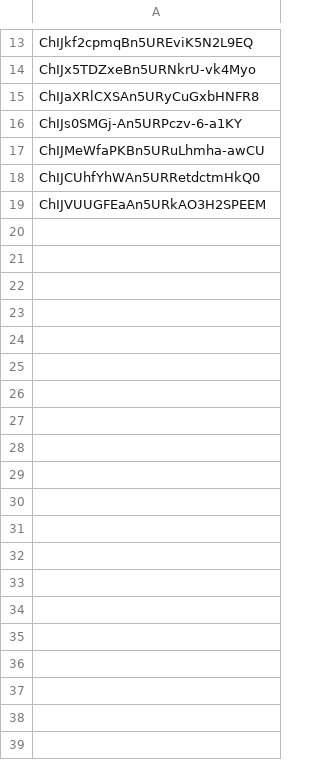
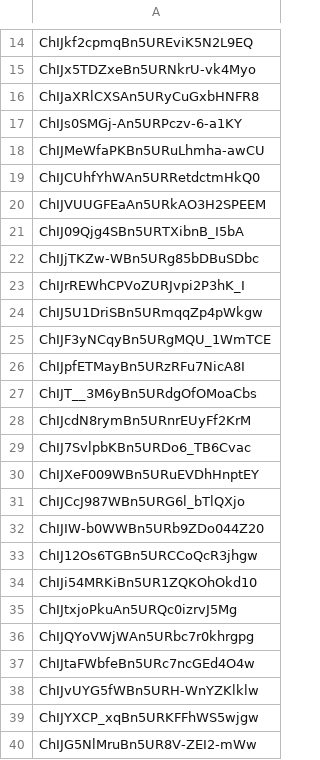
Before and after one commit to adrian88888888/Mapa-Proyecto-Agricola, a TSV file: map-creator/data/Pertenecientes a Ruta A.tsv, drawn as a sheet; only a part is shown, gaps mark what is left out; the diff covers the shown part only; the diff names each change by its address in the sheet, - before the commit and + after, or states it on an @@ line.

```diff
--- a/map-creator/data/Pertenecientes a Ruta A.tsv
+++ b/map-creator/data/Pertenecientes a Ruta A.tsv
+row 21: ChIJ09Qjg4SBn5URTXibnB_I5bA
+row 22: ChIJjTKZw-WBn5URg85bDBuSDbc
+row 23: ChIJrREWhCPVoZURJvpi2P3hK_I
+row 24: ChIJ5U1DriSBn5URmqqZp4pWkgw
+row 25: ChIJF3yNCqyBn5URgMQU_1WmTCE
+row 26: ChIJpfETMayBn5URzRFu7NicA8I
+row 27: ChIJT__3M6yBn5URdgOfOMoaCbs
+row 28: ChIJcdN8rymBn5URnrEUyFf2KrM
+row 29: ChIJ7SvlpbKBn5URDo6_TB6Cvac
+row 30: ChIJXeF009WBn5URuEVDhHnptEY
+row 31: ChIJCcJ987WBn5URG6l_bTlQXjo
+row 32: ChIJIW-b0WWBn5URb9ZDo044Z20
+row 33: ChIJ12Os6TGBn5URCCoQcR3jhgw
+row 34: ChIJi54MRKiBn5UR1ZQKOhOkd10
+row 35: ChIJtxjoPkuAn5URQc0izrvJ5Mg
+row 36: ChIJQYoVWjWAn5URbc7r0khrgpg
+row 37: ChIJtaFWbfeBn5URc7ncGEd4O4w
+row 38: ChIJvUYG5fWBn5URH-WnYZKlklw
+row 39: ChIJYXCP_xqBn5URKFFhWS5wjgw
+row 40: ChIJG5NlMruBn5UR8V-ZEI2-mWw
```
Also changed, not shown: 14 added rows elsewhere in this file, map-creator/data/Candidatos fuera de las rutas.tsv, map-creator/data/Dados de baja por cualquier motivo.tsv, 10 other files.
